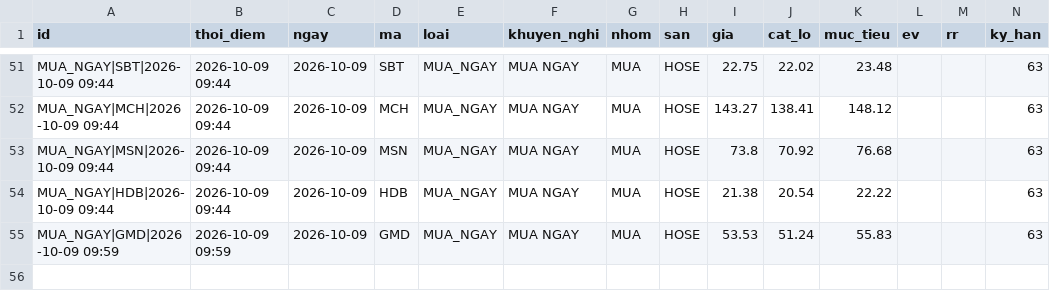
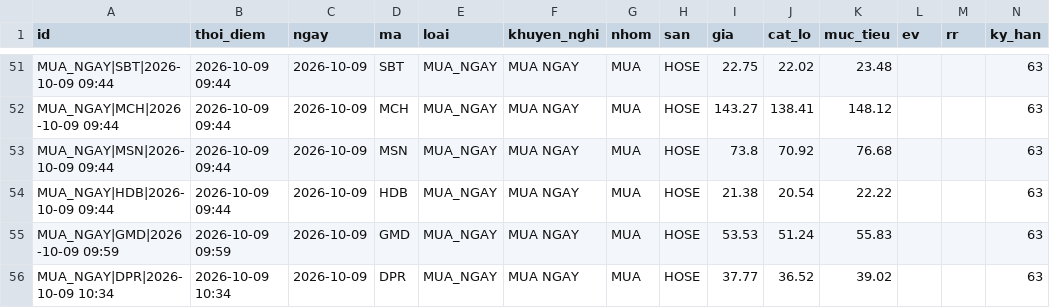
Before and after one commit to mihhle2006-beep/canh-bao-mua, a CSV file: lich_su_danh_gia.csv, drawn as a sheet; only a part is shown, gaps mark what is left out; rows hold the shown columns only; the diff names each change by its address in the sheet, - before the commit and + after, or states it on an @@ line.

```diff
--- a/lich_su_danh_gia.csv
+++ b/lich_su_danh_gia.csv
+row 56: MUA_NGAY|DPR|2026-10-09 10:34 | 2026-10-09 10:34 | 2026-10-09 | DPR | MUA_NGAY | MUA NGAY | MUA | HOSE | 37.77 | 36.52 | 39.02 |  |  | 63
```
Also changed, not shown: 2 other files.
